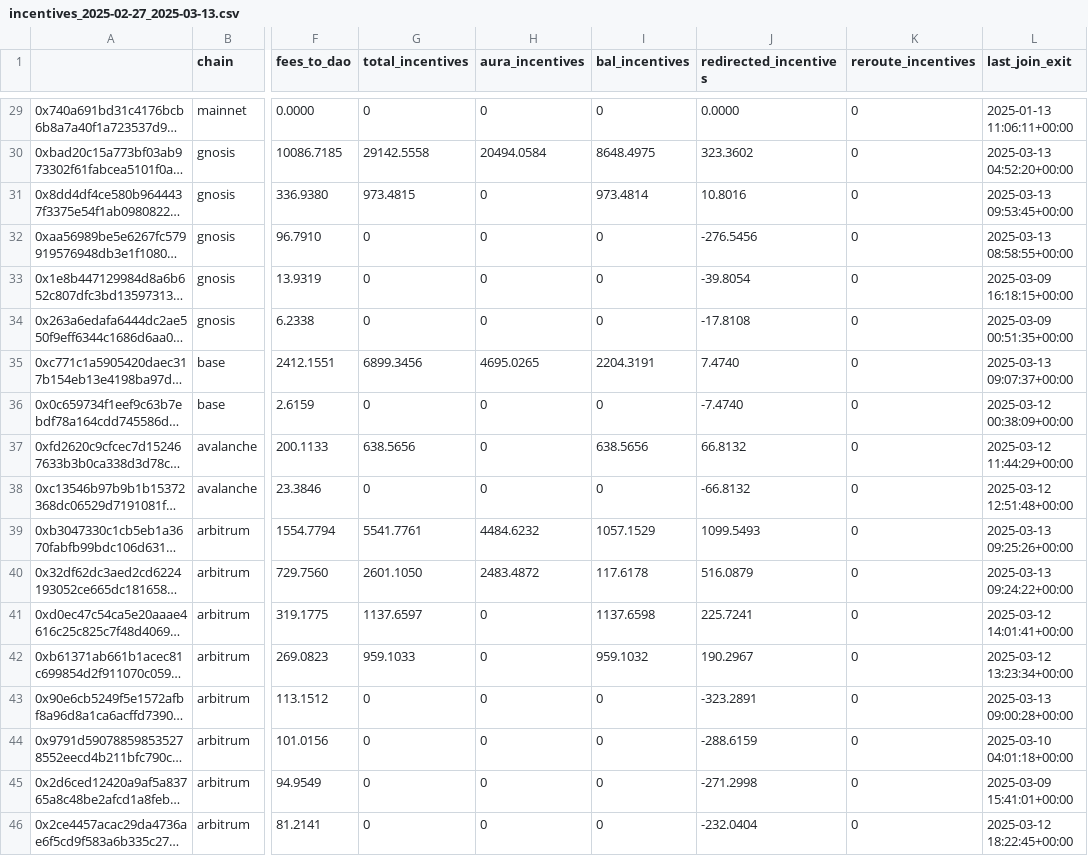
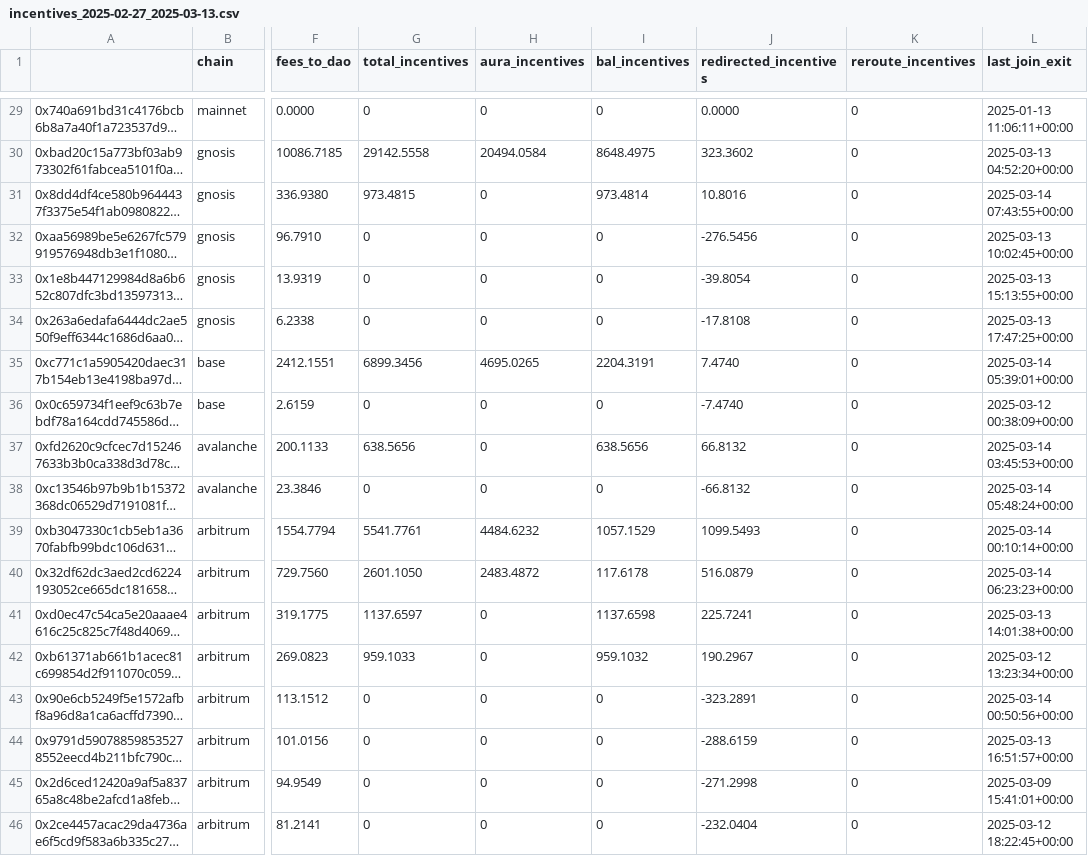
Before and after one commit to BalancerMaxis/protocol_fee_allocator, a CSV file: fee_allocator/allocations/incentives_2025-02-27_2025-03-13.csv, drawn as a sheet; only a part is shown, gaps mark what is left out; long unchanged cells end in …; the diff covers the shown part only; the diff names each change by its address in the sheet, - before the commit and + after, or states it on an @@ line.

```diff
--- a/fee_allocator/allocations/incentives_2025-02-27_2025-03-13.csv
+++ b/fee_allocator/allocations/incentives_2025-02-27_2025-03-13.csv
-L31 (last_join_exit): 2025-03-13 09:53:45+00:00
+L31 (last_join_exit): 2025-03-14 07:43:55+00:00
-L32 (last_join_exit): 2025-03-13 08:58:55+00:00
+L32 (last_join_exit): 2025-03-13 10:02:45+00:00
-L33 (last_join_exit): 2025-03-09 16:18:15+00:00
+L33 (last_join_exit): 2025-03-13 15:13:55+00:00
-L34 (last_join_exit): 2025-03-09 00:51:35+00:00
+L34 (last_join_exit): 2025-03-13 17:47:25+00:00
-L35 (last_join_exit): 2025-03-13 09:07:37+00:00
+L35 (last_join_exit): 2025-03-14 05:39:01+00:00
-L37 (last_join_exit): 2025-03-12 11:44:29+00:00
+L37 (last_join_exit): 2025-03-14 03:45:53+00:00
-L38 (last_join_exit): 2025-03-12 12:51:48+00:00
+L38 (last_join_exit): 2025-03-14 05:48:24+00:00
-L39 (last_join_exit): 2025-03-13 09:25:26+00:00
+L39 (last_join_exit): 2025-03-14 00:10:14+00:00
-L40 (last_join_exit): 2025-03-13 09:24:22+00:00
+L40 (last_join_exit): 2025-03-14 06:23:23+00:00
-L41 (last_join_exit): 2025-03-12 14:01:41+00:00
+L41 (last_join_exit): 2025-03-13 14:01:38+00:00
-L43 (last_join_exit): 2025-03-13 09:00:28+00:00
+L43 (last_join_exit): 2025-03-14 00:50:56+00:00
-L44 (last_join_exit): 2025-03-10 04:01:18+00:00
+L44 (last_join_exit): 2025-03-13 16:51:57+00:00
```
Also changed, not shown: 19 edited cells elsewhere in this file, 1 other file.
